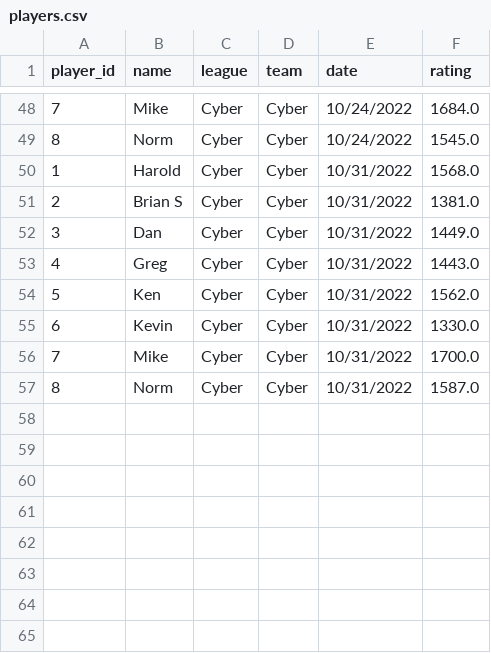
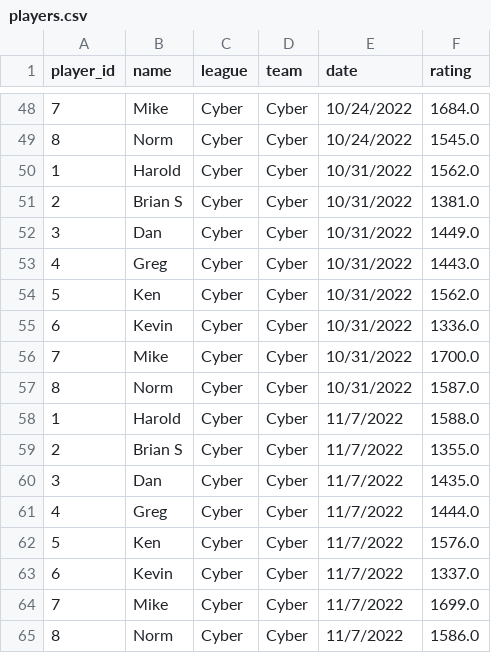
Before and after one commit to DMcDonough26/dart_elo, a CSV file: players.csv, drawn as a sheet; only a part is shown, gaps mark what is left out.

```diff
--- a/players.csv
+++ b/players.csv
@@ -49,3 +49,3 @@ player_id,name,league,team,date,rating
 8,Norm,Cyber,Cyber,10/24/2022,1545.0
-1,Harold,Cyber,Cyber,10/31/2022,1568.0
+1,Harold,Cyber,Cyber,10/31/2022,1562.0
 2,Brian S,Cyber,Cyber,10/31/2022,1381.0
@@ -54,4 +54,12 @@ player_id,name,league,team,date,rating
 5,Ken,Cyber,Cyber,10/31/2022,1562.0
-6,Kevin,Cyber,Cyber,10/31/2022,1330.0
+6,Kevin,Cyber,Cyber,10/31/2022,1336.0
 7,Mike,Cyber,Cyber,10/31/2022,1700.0
 8,Norm,Cyber,Cyber,10/31/2022,1587.0
+1,Harold,Cyber,Cyber,11/7/2022,1588.0
+2,Brian S,Cyber,Cyber,11/7/2022,1355.0
+3,Dan,Cyber,Cyber,11/7/2022,1435.0
+4,Greg,Cyber,Cyber,11/7/2022,1444.0
+5,Ken,Cyber,Cyber,11/7/2022,1576.0
+6,Kevin,Cyber,Cyber,11/7/2022,1337.0
+7,Mike,Cyber,Cyber,11/7/2022,1699.0
+8,Norm,Cyber,Cyber,11/7/2022,1586.0
```
Also changed, not shown: matches.csv, players_backup.csv, 3 other files.
